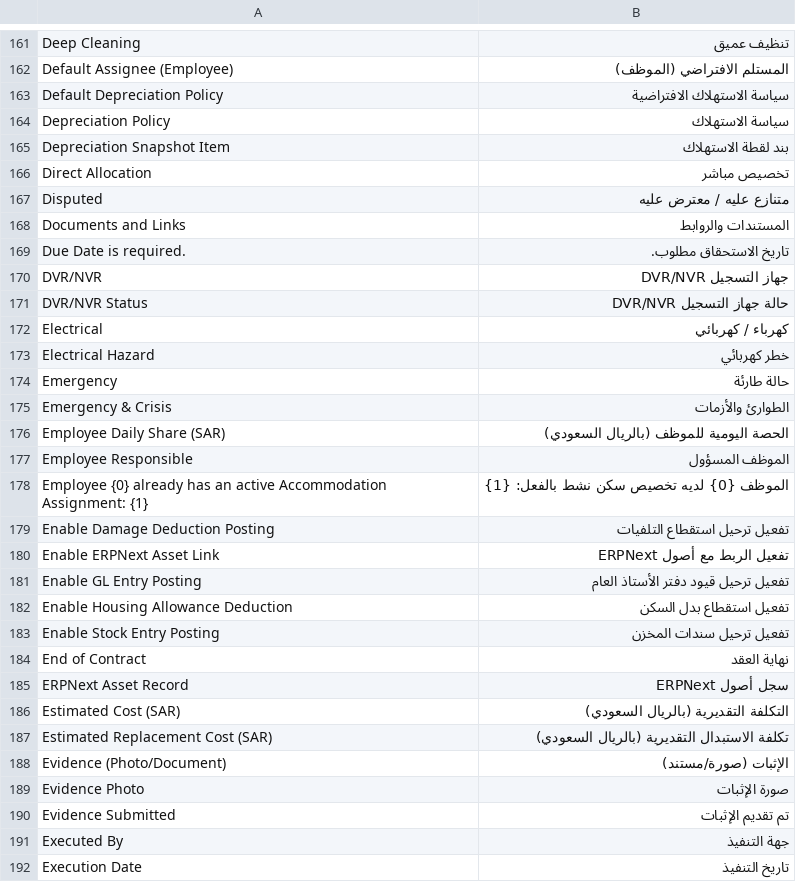
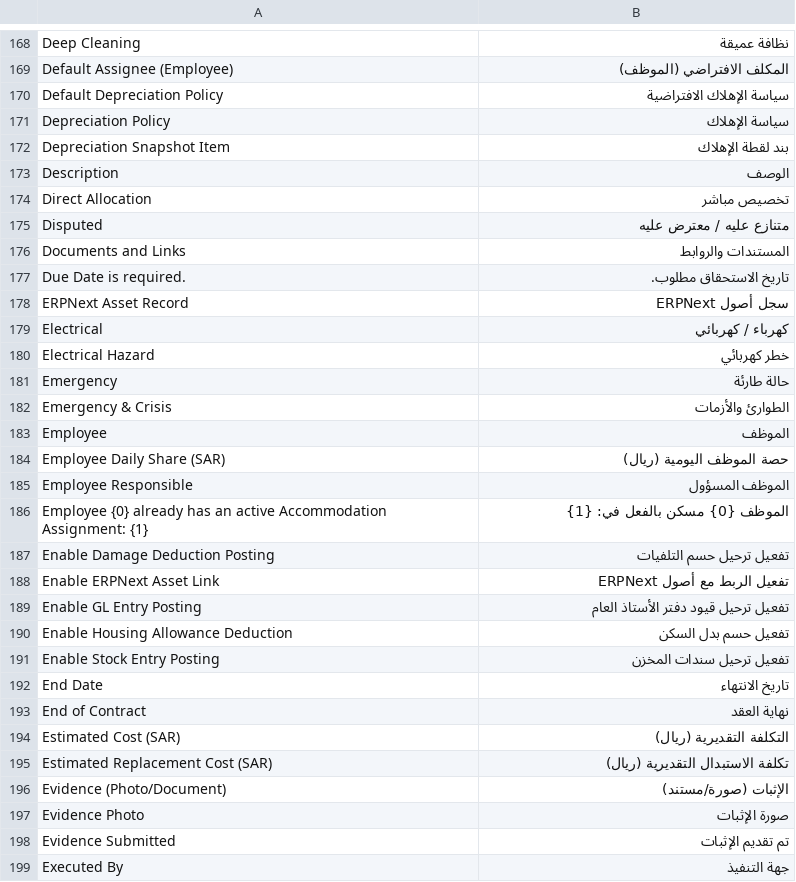
Before and after one commit to iabodysa/apex, a CSV file: apex_habitat/translations/ar.csv, drawn as a sheet; only a part is shown, gaps mark what is left out; the shorter side is filled out with more unchanged rows; addresses are those after the commit; the diff covers the shown part only; the diff names each change by its address in the sheet, - before the commit and + after, or states it on an @@ line.

```diff
--- a/apex_habitat/translations/ar.csv
+++ b/apex_habitat/translations/ar.csv
-B168: تنظيف عميق
+B168: نظافة عميقة
-B169: المستلم الافتراضي (الموظف)
+B169: المكلف الافتراضي (الموظف)
-B170: سياسة الاستهلاك الافتراضية
+B170: سياسة الإهلاك الافتراضية
-B171: سياسة الاستهلاك
+B171: سياسة الإهلاك
-B172: بند لقطة الاستهلاك
+B172: بند لقطة الإهلاك
+row 173: Description | الوصف
@@ row 170 moved to row 158: DVR/NVR @@
@@ row 171 moved to row 159: DVR/NVR Status @@
@@ row 185 moved to row 178: ERPNext Asset Record @@
+row 183: Employee | الموظف
-B184: الحصة اليومية للموظف (بالريال السعودي)
+B184: حصة الموظف اليومية (ريال)
-B186: الموظف {0} لديه تخصيص سكن نشط بالفعل: {1}
+B186: الموظف {0} مسكن بالفعل في: {1}
-B187: تفعيل ترحيل استقطاع التلفيات
+B187: تفعيل ترحيل حسم التلفيات
-B190: تفعيل استقطاع بدل السكن
+B190: تفعيل حسم بدل السكن
+row 192: End Date | تاريخ الانتهاء
-B194: التكلفة التقديرية (بالريال السعودي)
+B194: التكلفة التقديرية (ريال)
-B195: تكلفة الاستبدال التقديرية (بالريال السعودي)
+B195: تكلفة الاستبدال التقديرية (ريال)
```
Also changed, not shown: 20 added rows, 3 removed rows, 10 moved rows and 82 edited cells elsewhere in this file, 7 other files.
